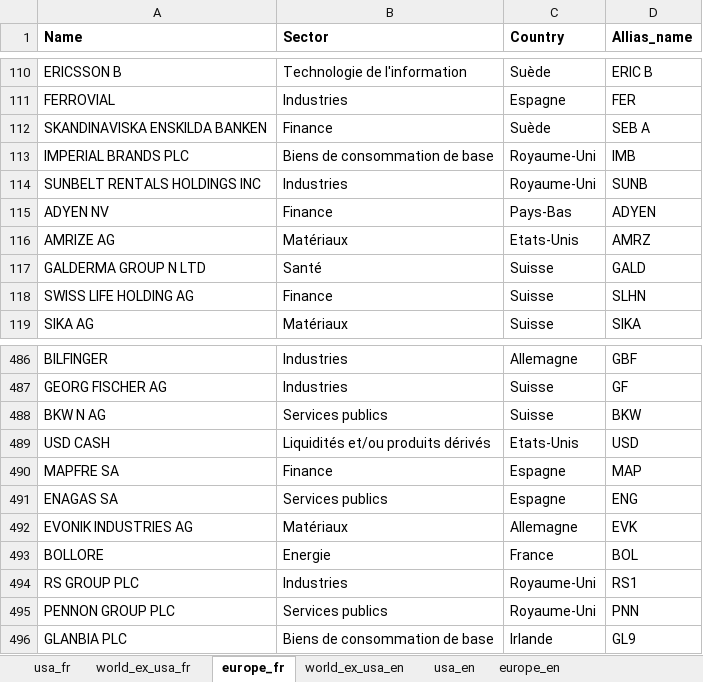
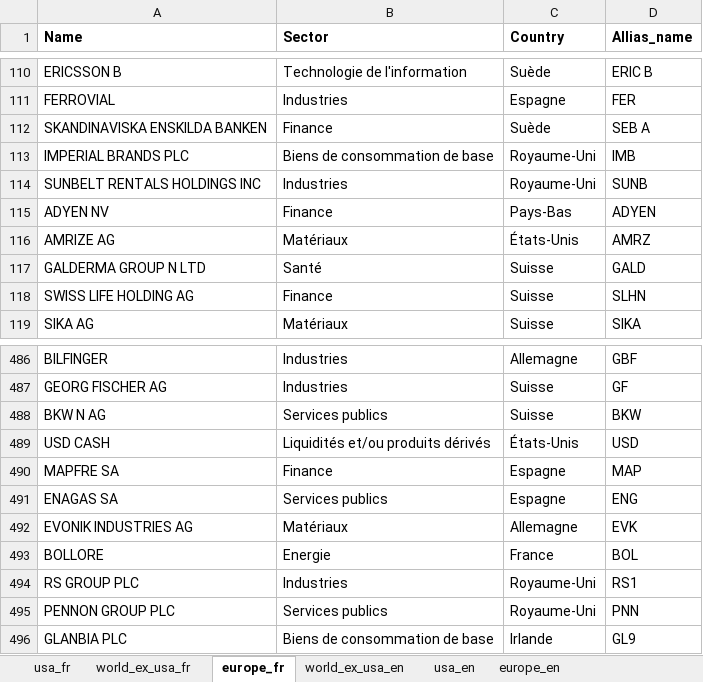
Before and after one commit to Yanislammari/WalletAnalyser-Backend, an Excel workbook: src/asset/excel/official_stocks_api.xlsx, sheet europe_fr, drawn as a sheet; only a part is shown, gaps mark what is left out; values as stored, in another font and other column widths than the file's, no borders; the diff names each change by its address in the sheet, - before the commit and + after, or states it on an @@ line.

```diff
--- a/src/asset/excel/official_stocks_api.xlsx (sheet europe_fr)
+++ b/src/asset/excel/official_stocks_api.xlsx (sheet europe_fr)
-C116 (Country): Etats-Unis
+C116 (Country): États-Unis
-C489 (Country): Etats-Unis
+C489 (Country): États-Unis
```
Also changed, not shown: sheet usa_fr, sheet world_ex_usa_fr, 27 other files.
